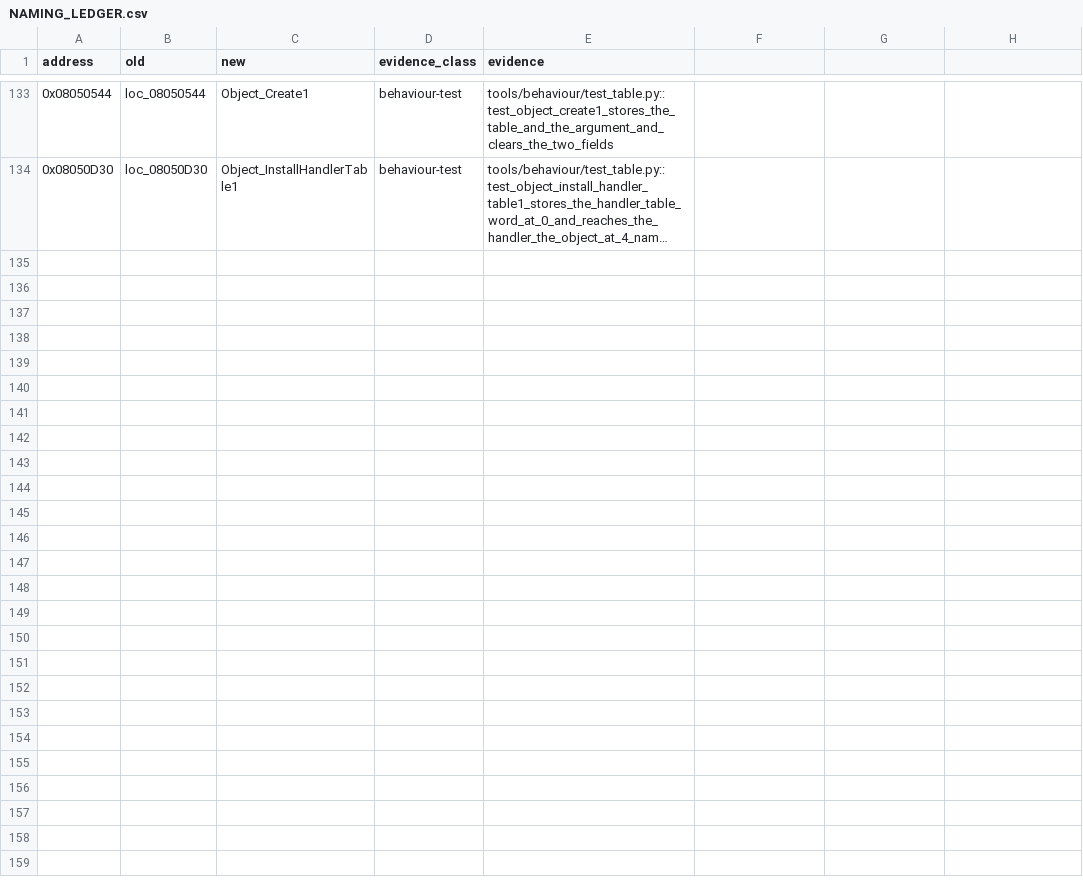
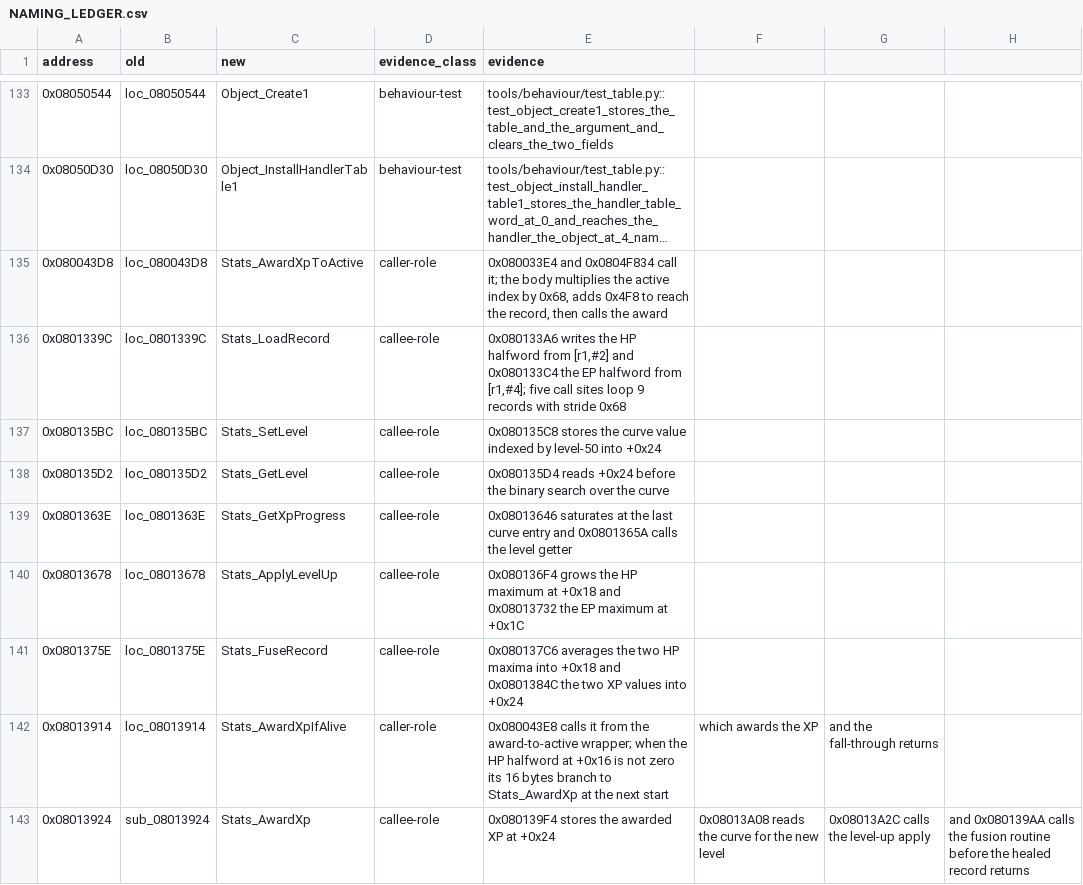
Before and after one commit to siruiusamory-cmyk/buusfury-decomp, a CSV file: tools/lint/NAMING_LEDGER.csv, drawn as a sheet; only a part is shown, gaps mark what is left out; long unchanged cells end in …; the diff names each change by its address in the sheet, - before the commit and + after, or states it on an @@ line.

Commit message:
Name the character stats and leveling routines from their bytes

```diff
--- a/tools/lint/NAMING_LEDGER.csv
+++ b/tools/lint/NAMING_LEDGER.csv
+row 135: 0x080043D8 | loc_080043D8 | Stats_AwardXpToActive | caller-role | 0x080033E4 and 0x0804F834 call it; the body multiplies the active index by 0x68, adds 0x4F8 to reach the record, then calls the award
+row 136: 0x0801339C | loc_0801339C | Stats_LoadRecord | callee-role | 0x080133A6 writes the HP halfword from [r1,#2] and 0x080133C4 the EP halfword from [r1,#4]; five call sites loop 9 records with stride 0x68
+row 137: 0x080135BC | loc_080135BC | Stats_SetLevel | callee-role | 0x080135C8 stores the curve value indexed by level-50 into +0x24
+row 138: 0x080135D2 | loc_080135D2 | Stats_GetLevel | callee-role | 0x080135D4 reads +0x24 before the binary search over the curve
+row 139: 0x0801363E | loc_0801363E | Stats_GetXpProgress | callee-role | 0x08013646 saturates at the last curve entry and 0x0801365A calls the level getter
+row 140: 0x08013678 | loc_08013678 | Stats_ApplyLevelUp | callee-role | 0x080136F4 grows the HP maximum at +0x18 and 0x08013732 the EP maximum at +0x1C
+row 141: 0x0801375E | loc_0801375E | Stats_FuseRecord | callee-role | 0x080137C6 averages the two HP maxima into +0x18 and 0x0801384C the two XP values into +0x24
+row 142: 0x08013914 | loc_08013914 | Stats_AwardXpIfAlive | caller-role | 0x080043E8 calls it from the award-to-active wrapper; when the HP halfword at +0x16 is not zero its 16 bytes branch to Stats_AwardXp at the next start | which awards the XP | and the fall-through returns
+row 143: 0x08013924 | sub_08013924 | Stats_AwardXp | callee-role | 0x080139F4 stores the awarded XP at +0x24 | 0x08013A08 reads the curve for the new level | 0x08013A2C calls the level-up apply | and 0x080139AA calls the fusion routine before the healed record returns
```
Also changed, not shown: tools/lint/ASM_INDEX.csv, 31 other files.
